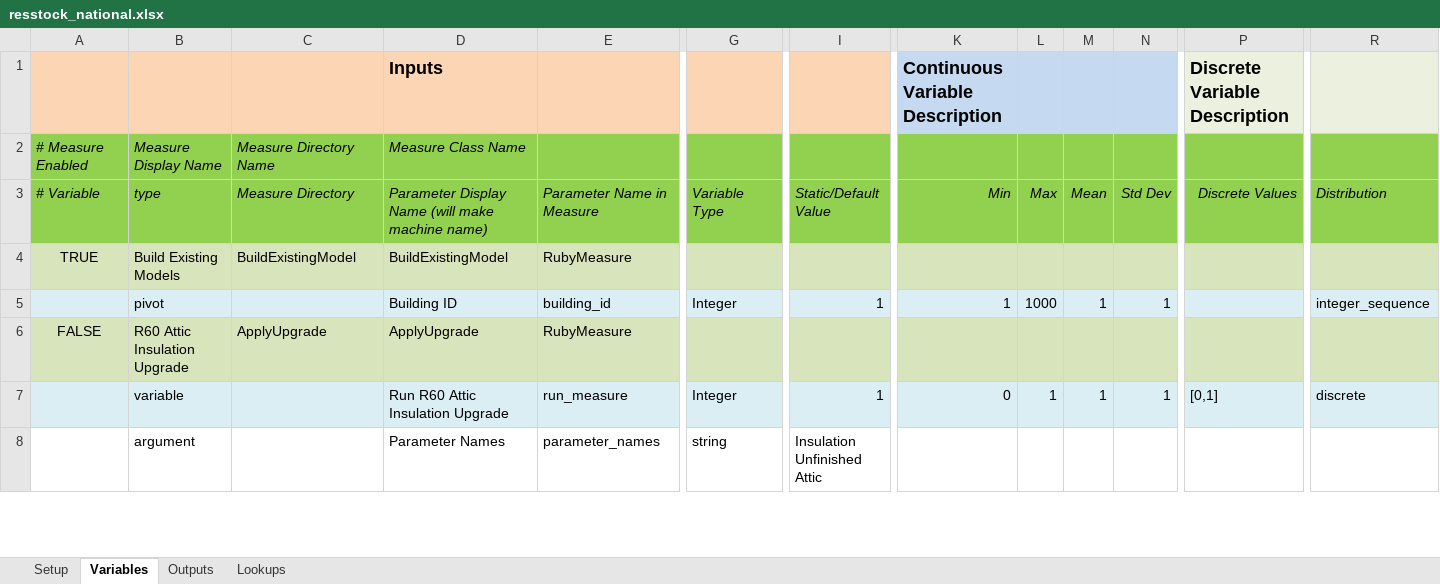
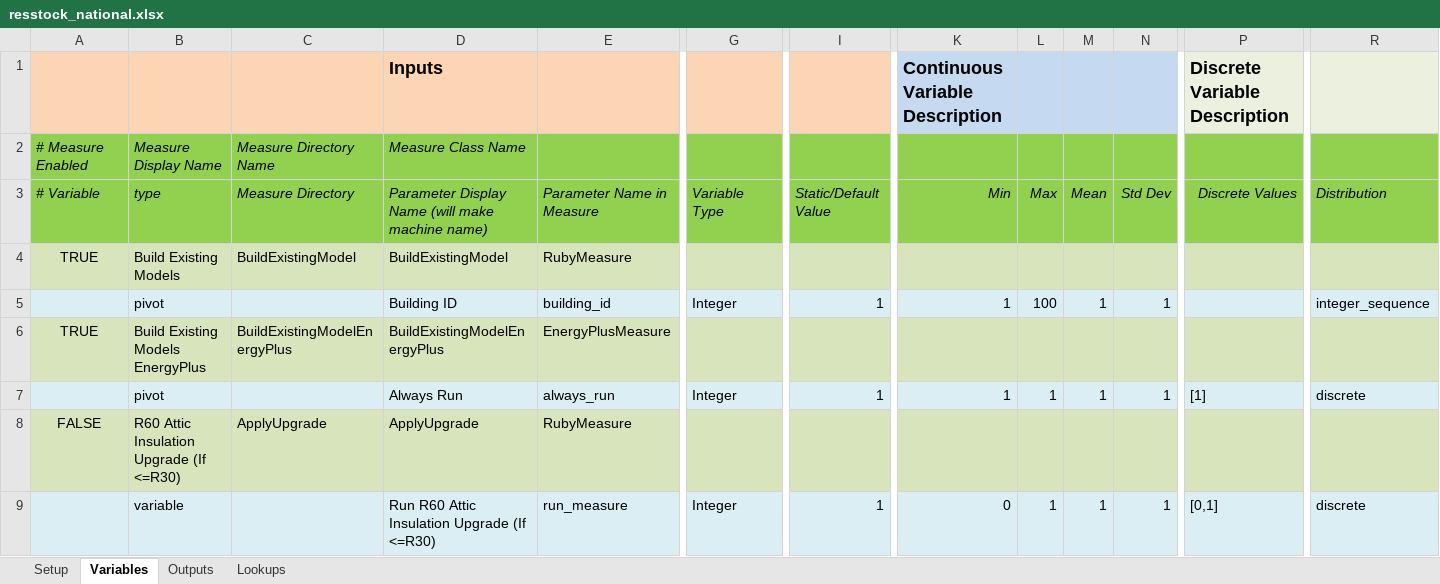
Before and after one commit to NREL/resstock, an Excel workbook: projects/resstock_national.xlsx, sheet Variables, drawn as a sheet; only a part is shown, gaps mark what is left out; values as stored, in another font and other column widths than the file's, no borders; removed rows and columns are numbered as before the commit, all else as after; rows hold the shown columns only; the diff covers the shown part only; the diff names each change by its address in the sheet, - before the commit and + after, or states it on an @@ line.

Commit message:
Added ability to apply upgrades based on existing building options. Addresses #37.

```diff
--- a/projects/resstock_national.xlsx (sheet Variables)
+++ b/projects/resstock_national.xlsx (sheet Variables)
-L5 (Max): 1000
+L5 (Max): 100
+row 6: TRUE | Build Existing Models EnergyPlus | BuildExistingModelEnergyPlus | BuildExistingModelEnergyPlus | EnergyPlusMeasure
+row 7:  | pivot |  | Always Run | always_run | Integer | 1 | 1 | 1 | 1 | 1 | [1] | discrete
-B8 (type): R60 Attic Insulation Upgrade
+B8 (type): R60 Attic Insulation Upgrade (If <=R30)
-D9: Run R60 Attic Insulation Upgrade
+D9: Run R60 Attic Insulation Upgrade (If <=R30)
-row 8:  | argument |  | Parameter Names | parameter_names | string | Insulation Unfinished Attic
```
Also changed, not shown: 2 added rows, 3 removed rows and 26 edited cells elsewhere in this sheet, formulas that keep their value, projects/resstock_pnw.xlsx, 2 other files.
